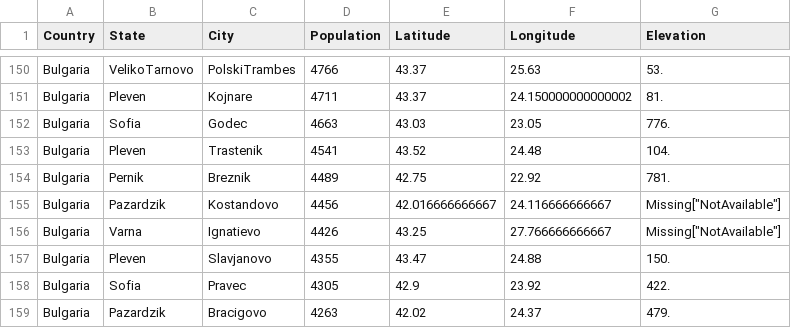
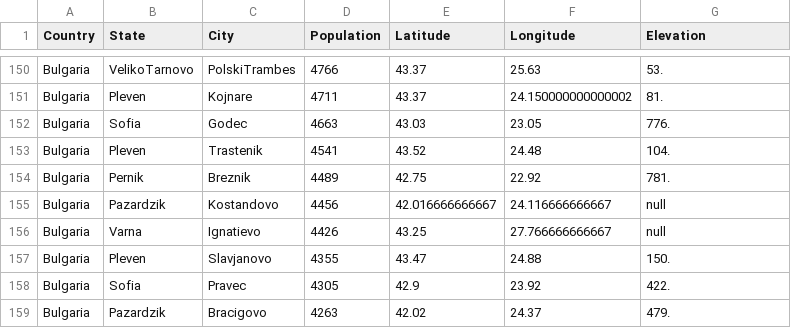
Before and after one commit to antononcube/Raku-Data-Geographics, a CSV file: resources/dfBulgariaCityRecords.csv, drawn as a sheet; only a part is shown, gaps mark what is left out; the diff covers the shown part only.

```diff
--- a/resources/dfBulgariaCityRecords.csv
+++ b/resources/dfBulgariaCityRecords.csv
@@ -154,4 +154,4 @@
 "Bulgaria","Pernik","Breznik",4489,42.75,22.92,781.
-"Bulgaria","Pazardzik","Kostandovo",4456,42.016666666667,24.116666666667,"Missing[""NotAvailable""]"
-"Bulgaria","Varna","Ignatievo",4426,43.25,27.766666666667,"Missing[""NotAvailable""]"
+"Bulgaria","Pazardzik","Kostandovo",4456,42.016666666667,24.116666666667,"null"
+"Bulgaria","Varna","Ignatievo",4426,43.25,27.766666666667,"null"
 "Bulgaria","Pleven","Slavjanovo",4355,43.47,24.88,150.
```
Also changed, not shown: 18 edited cells elsewhere in this file, resources/dfCanadaCityRecords.csv, resources/dfHungaryCityRecords.csv, 6 other files.
